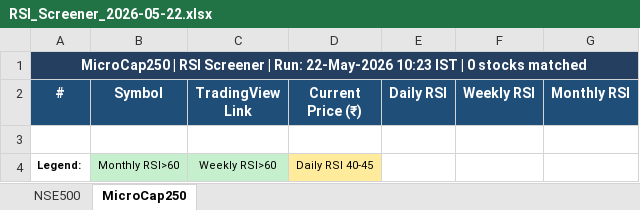
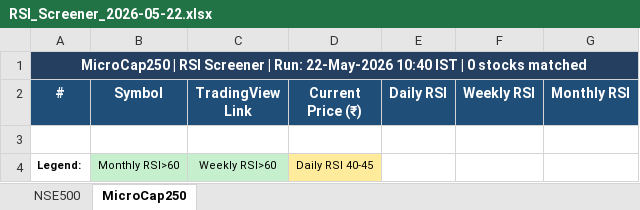
Before and after one commit to nikunj2021/RSI_GFS_SCREENER, an Excel workbook: output/RSI_Screener_2026-05-22.xlsx, sheet MicroCap250, drawn as a sheet; values as stored, in another font and other column widths than the file's, no borders; the diff names each change by its address in the sheet, - before the commit and + after, or states it on an @@ line.

```diff
--- a/output/RSI_Screener_2026-05-22.xlsx (sheet MicroCap250)
+++ b/output/RSI_Screener_2026-05-22.xlsx (sheet MicroCap250)
-A1 (#): …Run: 22-May-2026 10:23 IST |…
+A1 (#): …Run: 22-May-2026 10:40 IST |…
```
Also changed, not shown: sheet NSE500.
